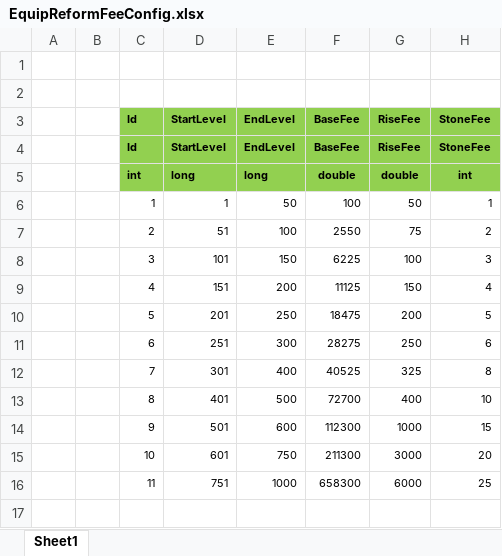
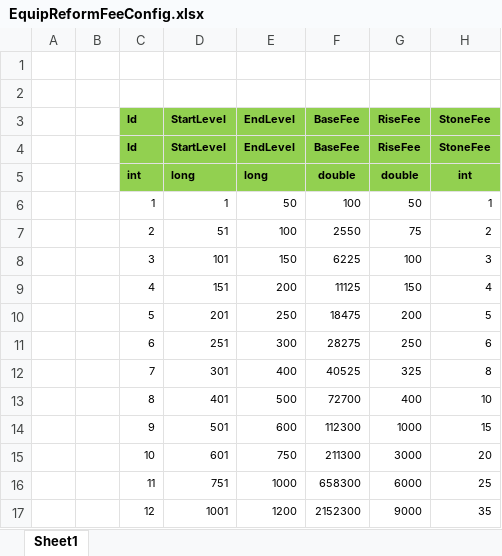
Before and after one commit to wokanjianyang/WrittenLegend, an Excel workbook: Excel/EquipReformFeeConfig.xlsx, sheet Sheet1, drawn as a sheet; values as stored, in another font and other column widths than the file's, no borders; the diff names each change by its address in the sheet, - before the commit and + after, or states it on an @@ line.

```diff
--- a/Excel/EquipReformFeeConfig.xlsx (sheet Sheet1)
+++ b/Excel/EquipReformFeeConfig.xlsx (sheet Sheet1)
+row 17:  |  | 12 | 1001 | 1200 | 2152300 | 9000 | 35
```
Also changed, not shown: Excel/BossConfig.xlsx, Excel/DropConfig.xlsx, 38 other files.
